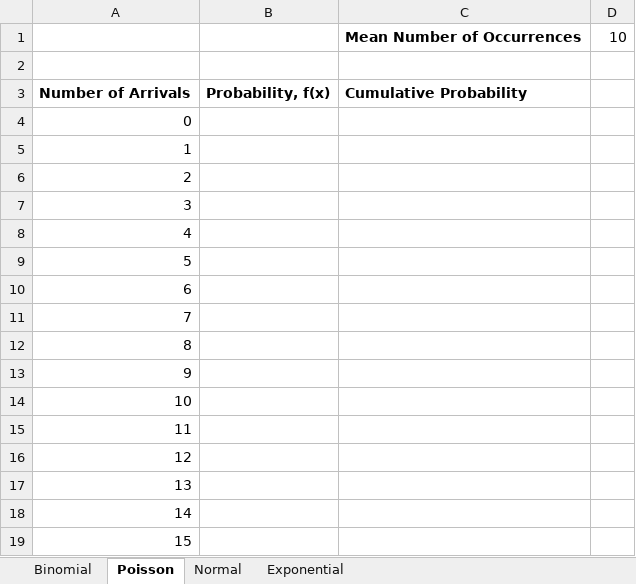
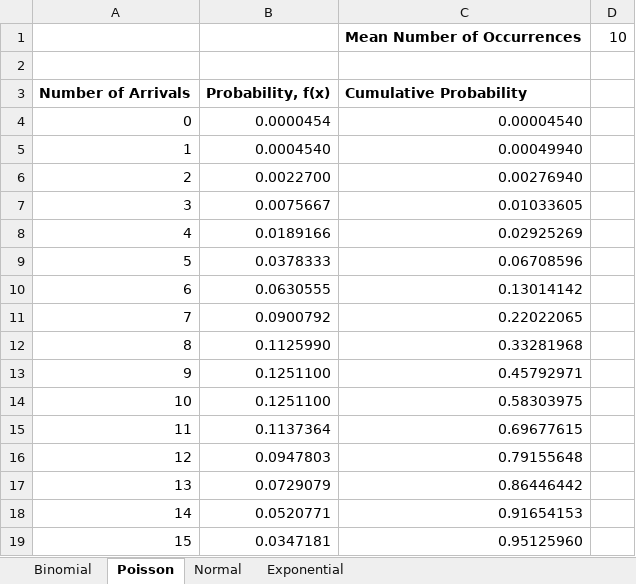
Before and after one commit to dharless01/QMBE_1320_Donovan-Harless, an Excel workbook: Distributions.xlsx, sheet Poisson, drawn as a sheet; only a part is shown; values as stored, in another font and other column widths than the file's, no borders; the diff covers the shown part only; the diff names each change by its address in the sheet, - before the commit and + after, or states it on an @@ line.

```diff
--- a/Distributions.xlsx (sheet Poisson)
+++ b/Distributions.xlsx (sheet Poisson)
-B4: (empty)
+B4: 0.0000454
-C4: (empty)
+C4: 0.00004540
-B5: (empty)
+B5: 0.0004540
-C5: (empty)
+C5: 0.00049940
-B6: (empty)
+B6: 0.0022700
-C6: (empty)
+C6: 0.00276940
-B7: (empty)
+B7: 0.0075667
-C7: (empty)
+C7: 0.01033605
-B8: (empty)
+B8: 0.0189166
-C8: (empty)
+C8: 0.02925269
-B9: (empty)
+B9: 0.0378333
-C9: (empty)
+C9: 0.06708596
-B10: (empty)
+B10: 0.0630555
-C10: (empty)
+C10: 0.13014142
-B11: (empty)
+B11: 0.0900792
-C11: (empty)
+C11: 0.22022065
-B12: (empty)
+B12: 0.1125990
-C12: (empty)
+C12: 0.33281968
-B13:B14: (empty)
+B13:B14: 0.1251100
-C13: (empty)
+C13: 0.45792971
-C14: (empty)
+C14: 0.58303975
-B15: (empty)
+B15: 0.1137364
-C15: (empty)
+C15: 0.69677615
-B16: (empty)
+B16: 0.0947803
-C16: (empty)
+C16: 0.79155648
-B17: (empty)
+B17: 0.0729079
-C17: (empty)
+C17: 0.86446442
-B18: (empty)
+B18: 0.0520771
-C18: (empty)
+C18: 0.91654153
-B19: (empty)
+B19: 0.0347181
-C19: (empty)
+C19: 0.95125960
```
Also changed, not shown: 10 edited cells elsewhere in this sheet, sheet Normal, sheet Exponential, 15 other files.
